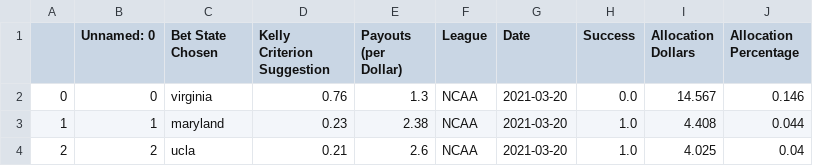
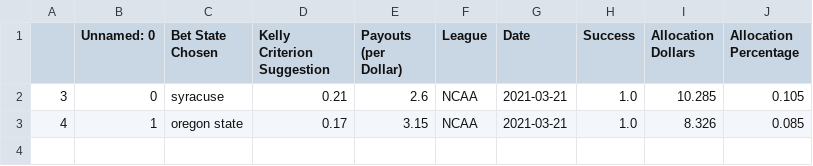
Before and after one commit to axz2000/sportsbook, a CSV file: marchMadness/masterDailyRecap.csv, drawn as a sheet.

```diff
--- a/marchMadness/masterDailyRecap.csv
+++ b/marchMadness/masterDailyRecap.csv
@@ -1,4 +1,3 @@
 ,Unnamed: 0,Bet State Chosen,Kelly Criterion Suggestion,Payouts (per Dollar),League,Date,Success,Allocation Dollars,Allocation Percentage
-0,0,virginia,0.76,1.3,NCAA,2021-03-20,0.0,14.567,0.146
-1,1,maryland,0.23,2.38,NCAA,2021-03-20,1.0,4.408,0.044
-2,2,ucla,0.21,2.6,NCAA,2021-03-20,1.0,4.025,0.04
+3,0,syracuse,0.21,2.6,NCAA,2021-03-21,1.0,10.285,0.105
+4,1,oregon state,0.17,3.15,NCAA,2021-03-21,1.0,8.326,0.085
```
Also changed, not shown: marchMadness/historicalBetLedger.csv, marchMadness/masterDaily.csv, 3 other files.
